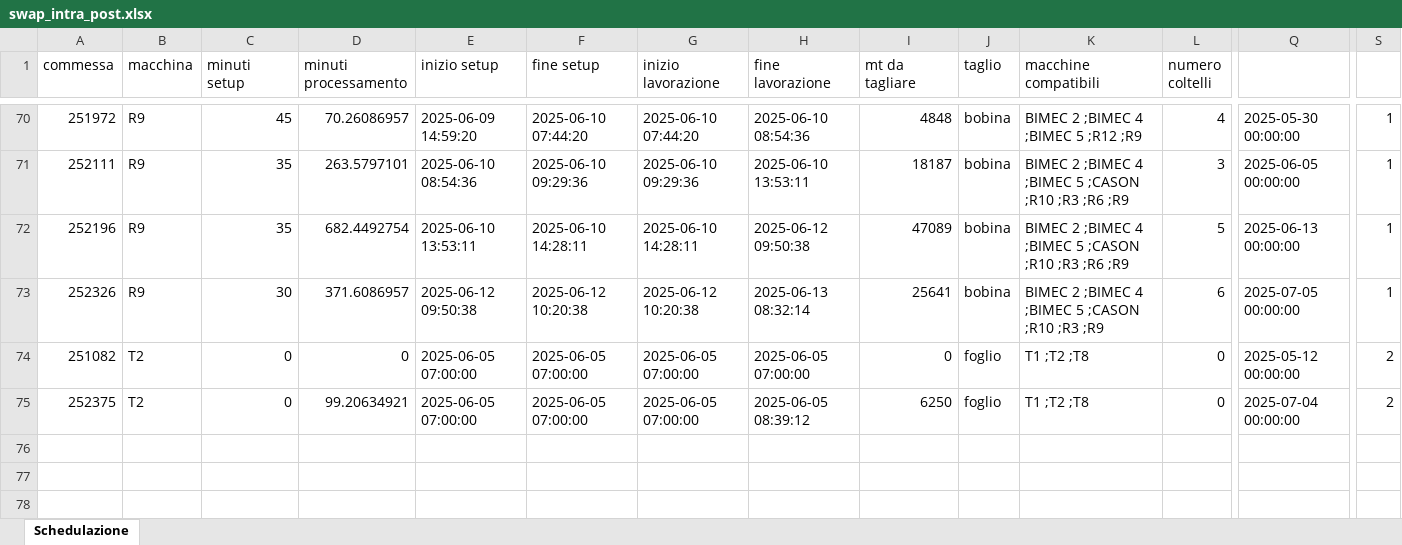
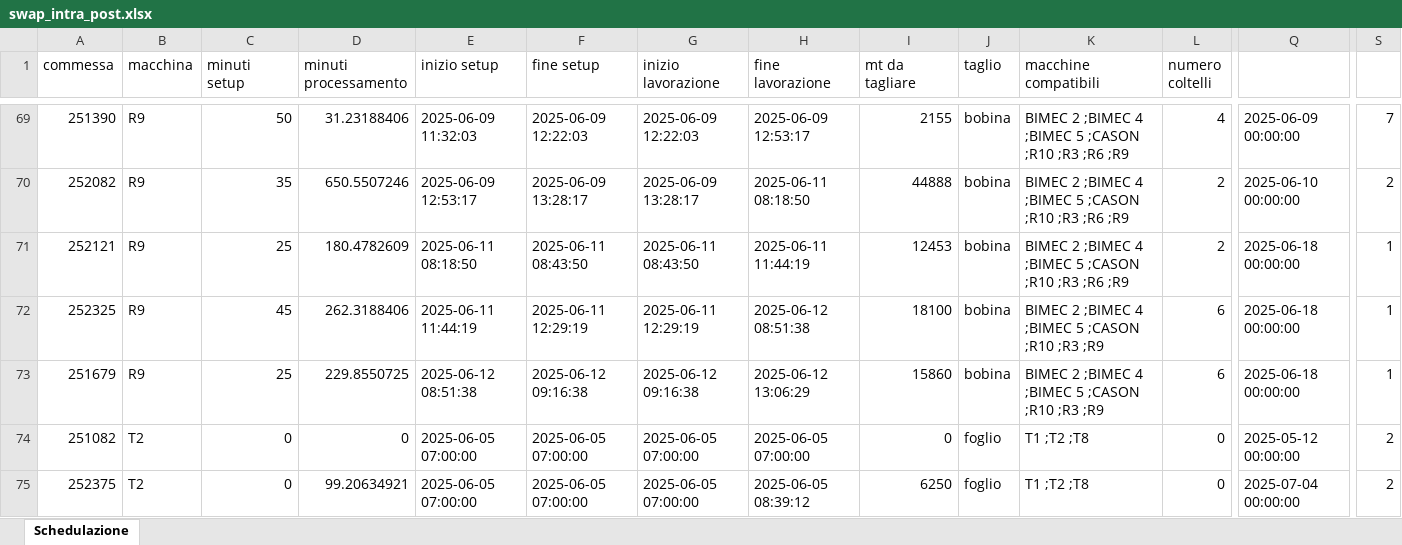
Before and after one commit to Baszonpedis/progettoIS, an Excel workbook: PS-VRP/Dati_output/swap_intra_post.xlsx, sheet Schedulazione, drawn as a sheet; only a part is shown, gaps mark what is left out; values as stored, in another font and other column widths than the file's, no borders; removed rows and columns are numbered as before the commit, all else as after; rows hold the shown columns only; the diff covers the shown part only; the diff names each change by its address in the sheet, - before the commit and + after, or states it on an @@ line.

```diff
--- a/PS-VRP/Dati_output/swap_intra_post.xlsx (sheet Schedulazione)
+++ b/PS-VRP/Dati_output/swap_intra_post.xlsx (sheet Schedulazione)
-row 70: 251972 | R9 | 45 | 70.26086957 | 2025-06-09 14:59:20 | 2025-06-10 07:44:20 | 2025-06-10 07:44:20 | 2025-06-10 08:54:36 | 4848 | bobina | BIMEC 2 ;BIMEC 4 ;BIMEC 5 ;R12 ;R9 | 4 | 2025-05-30 00:00:00 | 1
+row 69: 251390 | R9 | 50 | 31.23188406 | 2025-06-09 11:32:03 | 2025-06-09 12:22:03 | 2025-06-09 12:22:03 | 2025-06-09 12:53:17 | 2155 | bobina | BIMEC 2 ;BIMEC 4 ;BIMEC 5 ;CASON ;R10 ;R3 ;R6 ;R9 | 4 | 2025-06-09 00:00:00 | 7
-A70 (commessa): 252111
+A70 (commessa): 252082
-D70 (minuti processamento): 263.5797101
+D70 (minuti processamento): 650.5507246
-E70 (inizio setup): 2025-06-10 08:54:36
+E70 (inizio setup): 2025-06-09 12:53:17
-F70 (fine setup): 2025-06-10 09:29:36
+F70 (fine setup): 2025-06-09 13:28:17
-G70 (inizio lavorazione): 2025-06-10 09:29:36
+G70 (inizio lavorazione): 2025-06-09 13:28:17
-H70 (fine lavorazione): 2025-06-10 13:53:11
+H70 (fine lavorazione): 2025-06-11 08:18:50
-I70 (mt da tagliare): 18187
+I70 (mt da tagliare): 44888
-L70 (numero coltelli): 3
+L70 (numero coltelli): 2
-Q70: 2025-06-05 00:00:00
+Q70: 2025-06-10 00:00:00
-S70: 1
+S70: 2
-A71 (commessa): 252196
+A71 (commessa): 252121
-C71 (minuti setup): 35
+C71 (minuti setup): 25
-D71 (minuti processamento): 682.4492754
+D71 (minuti processamento): 180.4782609
-E71 (inizio setup): 2025-06-10 13:53:11
+E71 (inizio setup): 2025-06-11 08:18:50
-F71 (fine setup): 2025-06-10 14:28:11
+F71 (fine setup): 2025-06-11 08:43:50
-G71 (inizio lavorazione): 2025-06-10 14:28:11
+G71 (inizio lavorazione): 2025-06-11 08:43:50
-H71 (fine lavorazione): 2025-06-12 09:50:38
+H71 (fine lavorazione): 2025-06-11 11:44:19
-I71 (mt da tagliare): 47089
+I71 (mt da tagliare): 12453
-L71 (numero coltelli): 5
+L71 (numero coltelli): 2
-Q71: 2025-06-13 00:00:00
+Q71: 2025-06-18 00:00:00
+row 72: 252325 | R9 | 45 | 262.3188406 | 2025-06-11 11:44:19 | 2025-06-11 12:29:19 | 2025-06-11 12:29:19 | 2025-06-12 08:51:38 | 18100 | bobina | BIMEC 2 ;BIMEC 4 ;BIMEC 5 ;CASON ;R10 ;R3 ;R9 | 6 | 2025-06-18 00:00:00 | 1
-A73 (commessa): 252326
+A73 (commessa): 251679
-C73 (minuti setup): 30
+C73 (minuti setup): 25
-D73 (minuti processamento): 371.6086957
+D73 (minuti processamento): 229.8550725
-E73 (inizio setup): 2025-06-12 09:50:38
+E73 (inizio setup): 2025-06-12 08:51:38
-F73 (fine setup): 2025-06-12 10:20:38
+F73 (fine setup): 2025-06-12 09:16:38
-G73 (inizio lavorazione): 2025-06-12 10:20:38
+G73 (inizio lavorazione): 2025-06-12 09:16:38
-H73 (fine lavorazione): 2025-06-13 08:32:14
+H73 (fine lavorazione): 2025-06-12 13:06:29
-I73 (mt da tagliare): 25641
+I73 (mt da tagliare): 15860
-Q73: 2025-07-05 00:00:00
+Q73: 2025-06-18 00:00:00
```
Also changed, not shown: 25 added rows, 26 removed rows and 296 edited cells elsewhere in this sheet, PS-VRP/Dati_output/euristico_post.xlsx, PS-VRP/Dati_output/insert_inter_post.xlsx, 14 other files.
